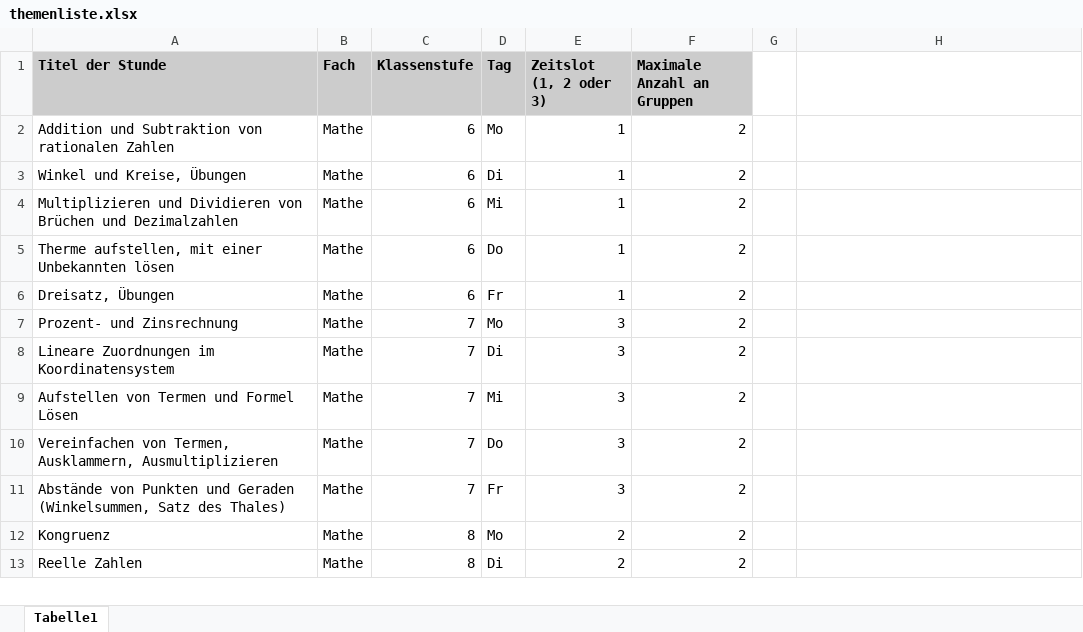
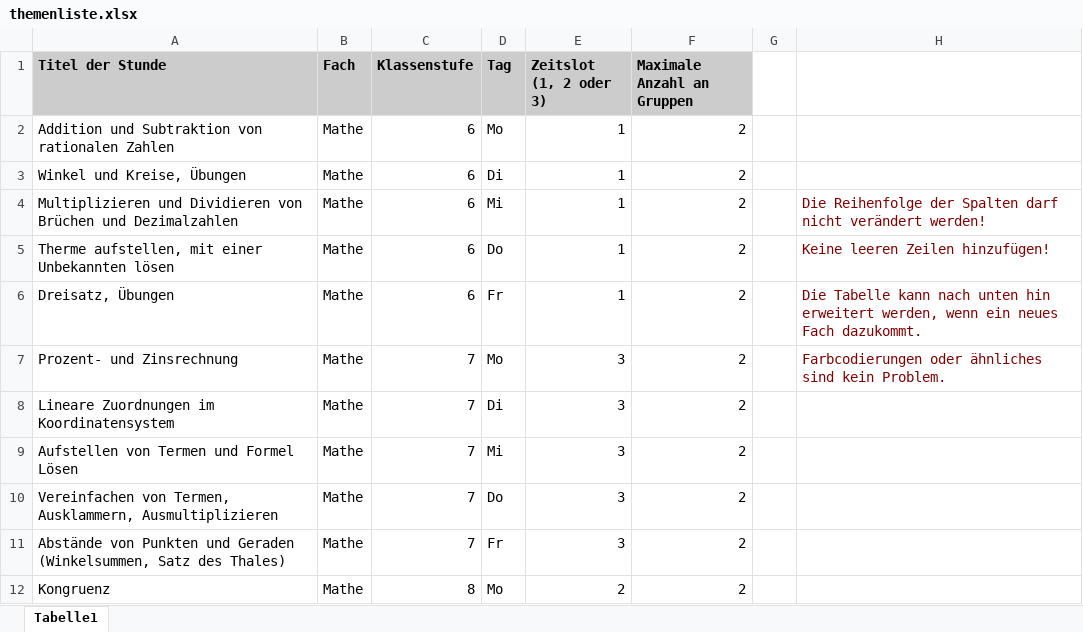
Before and after one commit to blobfisch/Ferienschule, an Excel workbook: admin/data/templates/themenliste.xlsx, sheet Tabelle1, drawn as a sheet; only a part is shown; the shorter side is filled out with more unchanged rows; values as stored, in another font and other column widths than the file's, no borders; the diff names each change by its address in the sheet, - before the commit and + after, or states it on an @@ line.

```diff
--- a/admin/data/templates/themenliste.xlsx (sheet Tabelle1)
+++ b/admin/data/templates/themenliste.xlsx (sheet Tabelle1)
-H4: (empty)
+H4: Die Reihenfolge der Spalten darf nicht verändert werden!
-H5: (empty)
+H5: Keine leeren Zeilen hinzufügen!
-H6: (empty)
+H6: Die Tabelle kann nach unten hin erweitert werden, wenn ein neues Fach dazukommt.
-H7: (empty)
+H7: Farbcodierungen oder ähnliches sind kein Problem.
```
Also changed, not shown: admin/lists/Mailadressen.xlsx, admin/lists/full_groups_list.xlsx, 30 other files.
